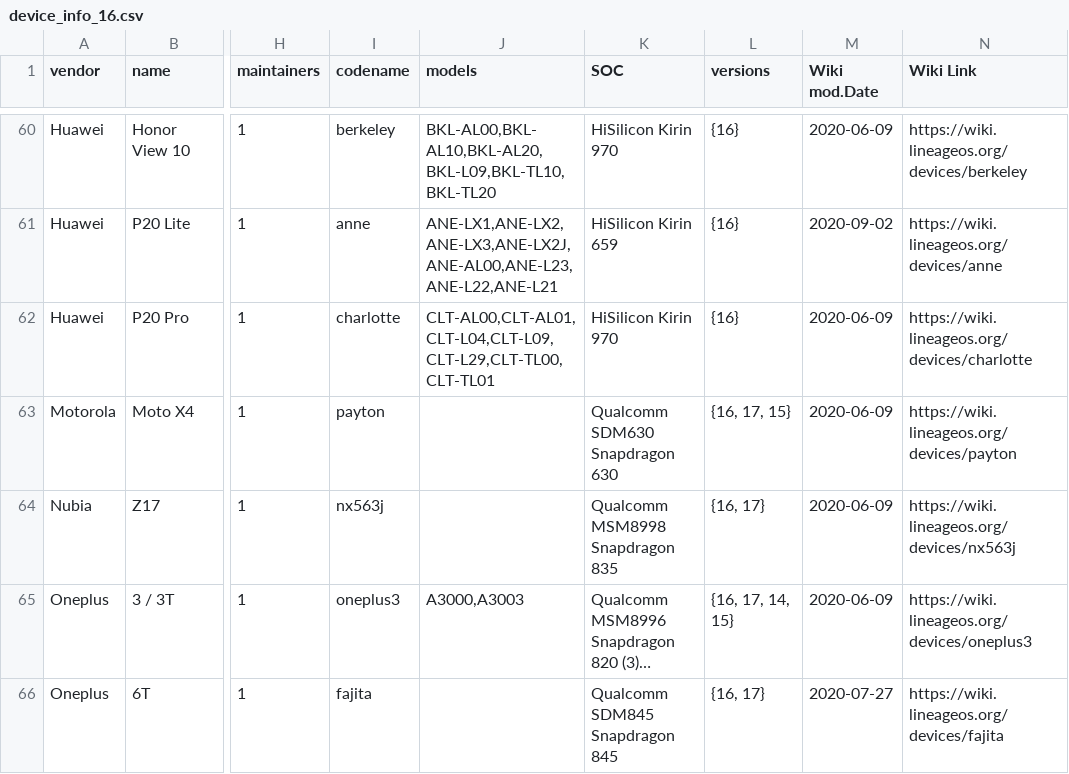
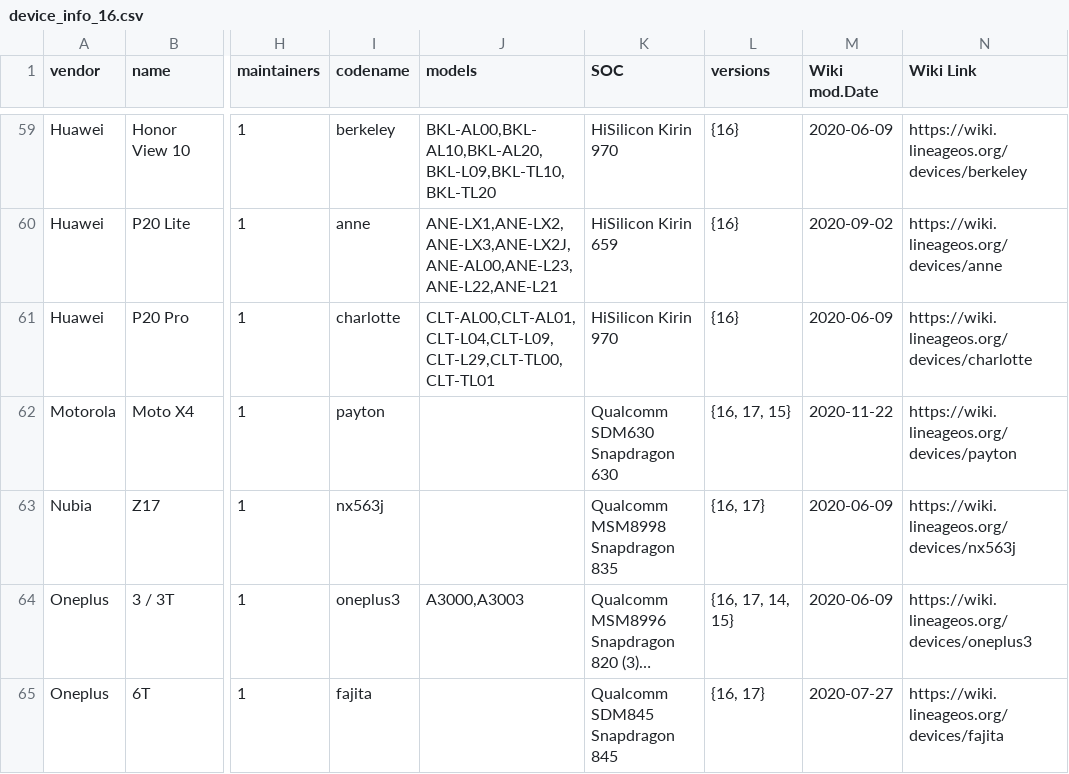
Before and after one commit to jedie/lineageos_info, a CSV file: device_info_16.csv, drawn as a sheet; only a part is shown, gaps mark what is left out; long unchanged cells end in …; addresses are those after the commit; the diff covers the shown part only; the diff names each change by its address in the sheet, - before the commit and + after, or states it on an @@ line.

```diff
--- a/device_info_16.csv
+++ b/device_info_16.csv
-M62 (Wiki mod.Date): 2020-06-09
+M62 (Wiki mod.Date): 2020-11-22
```
Also changed, not shown: 1 removed row and 5 edited cells elsewhere in this file, device_info_17.csv, 2 other files.
